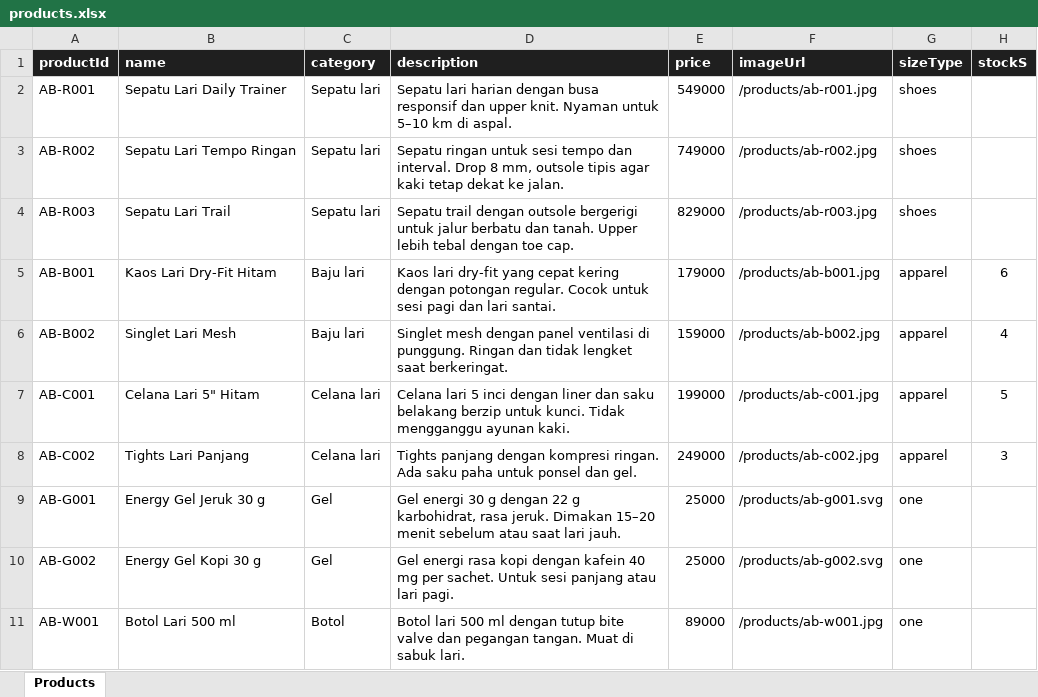
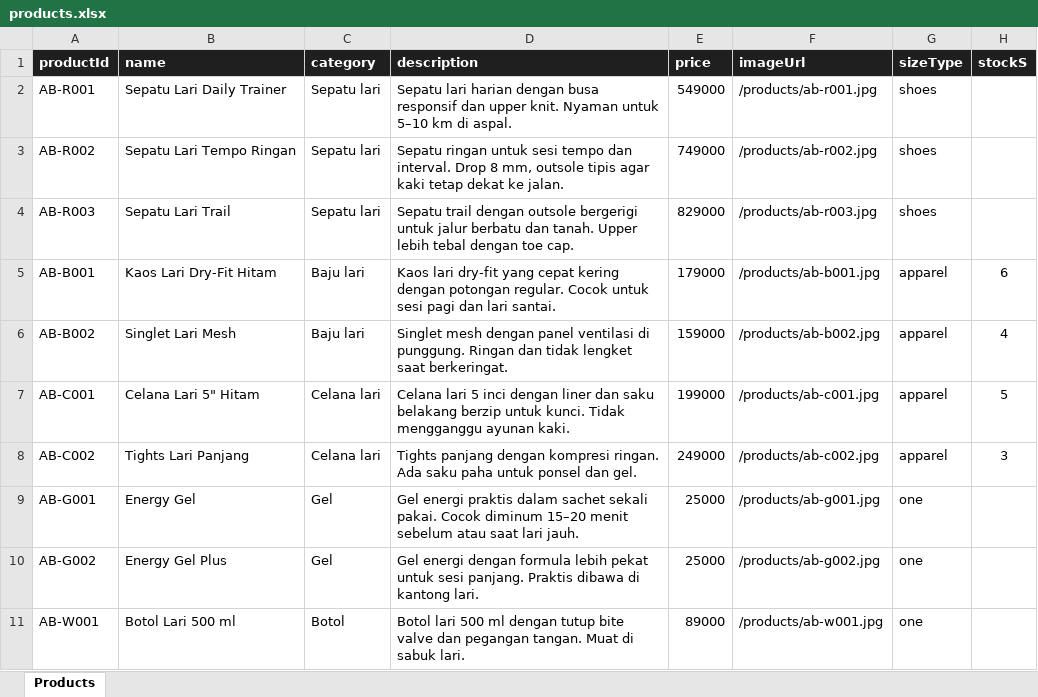
Before and after one commit to Abililham-Farabi/abibas-ecommerce, an Excel workbook: data/products.xlsx, sheet Products, drawn as a sheet; only a part is shown; values as stored, in another font and other column widths than the file's, no borders; the diff names each change by its address in the sheet, - before the commit and + after, or states it on an @@ line.

Commit message:
Ganti foto gel dengan foto pemilik + nama general, tambah aksi updateProductMeta
AB-G001 jadi 'Energy Gel' dan AB-G002 'Energy Gel Plus' tanpa klaim rasa/berat. Foto dipotong 3:4 dan dikompres (84 KB & 66 KB). Aksi GAS updateProductMeta mengubah nama/deskripsi/imageUrl tanpa membuka spreadsheet dan menginvalidasi cache produk.

```diff
--- a/data/products.xlsx (sheet Products)
+++ b/data/products.xlsx (sheet Products)
-B9 (name): Energy Gel Jeruk 30 g
+B9 (name): Energy Gel
-D9 (description): Gel energi 30 g dengan 22 g karbohidrat, rasa jeruk. Dimakan 15–20 menit…
+D9 (description): Gel energi praktis dalam sachet sekali pakai. Cocok diminum 15–20 menit…
-F9 (imageUrl): /products/ab-g001.svg
+F9 (imageUrl): /products/ab-g001.jpg
-B10 (name): Energy Gel Kopi 30 g
+B10 (name): Energy Gel Plus
-D10 (description): Gel energi rasa kopi dengan kafein 40 mg per sachet. Untuk sesi panjang atau lari pagi.
+D10 (description): Gel energi dengan formula lebih pekat untuk sesi panjang. Praktis dibawa di kantong lari.
-F10 (imageUrl): /products/ab-g002.svg
+F10 (imageUrl): /products/ab-g002.jpg
```
Also changed, not shown: 6 other files.
